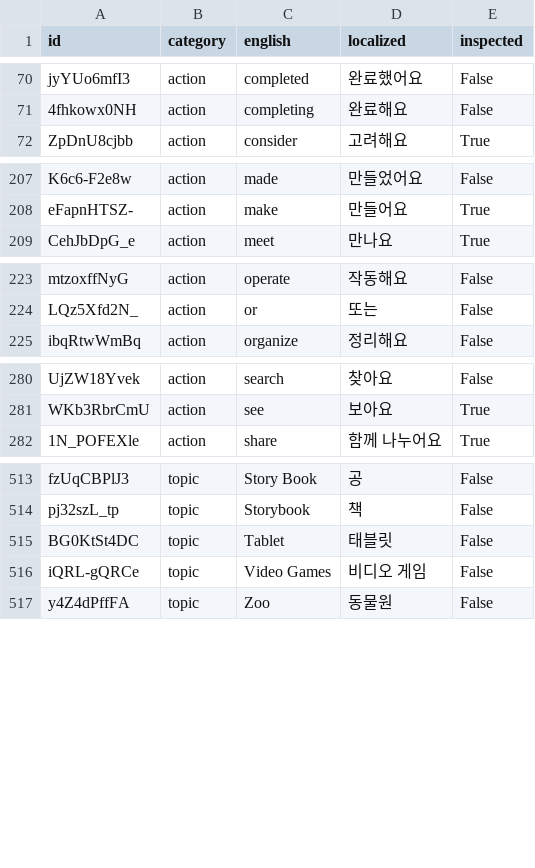
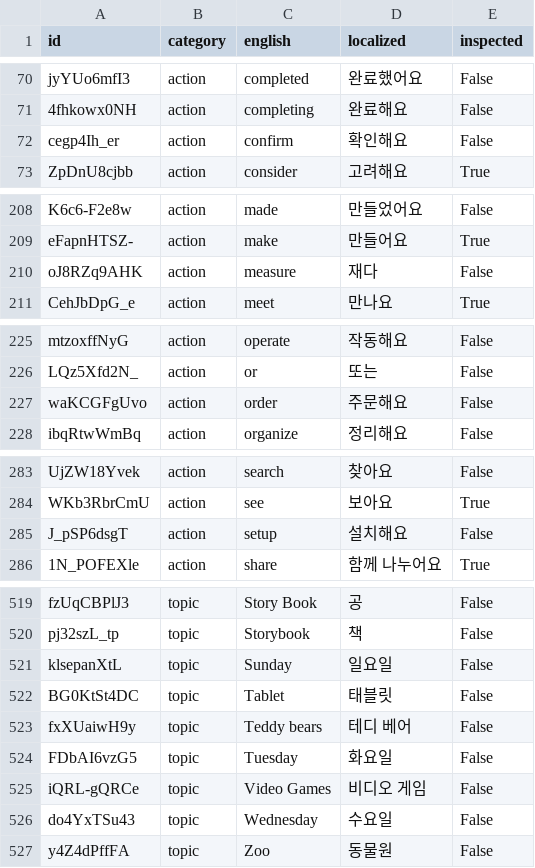
Before and after one commit to SagaciousFish/aacesstalk-extended, a CSV file: data/card_translation_dictionary.csv, drawn as a sheet; only a part is shown, gaps mark what is left out; the diff covers the shown part only.

Commit message:
Merged Clova speech into child card loading cycle.

```diff
--- a/data/card_translation_dictionary.csv
+++ b/data/card_translation_dictionary.csv
@@ -71,2 +71,3 @@ jyYUo6mfI3,action,completed,완료했어요,False
 4fhkowx0NH,action,completing,완료해요,False
+cegp4Ih_er,action,confirm,확인해요,False
 ZpDnU8cjbb,action,consider,고려해요,True
@@ -208,2 +209,3 @@ K6c6-F2e8w,action,made,만들었어요,False
 eFapnHTSZ-,action,make,만들어요,True
+oJ8RZq9AHK,action,measure,재다,False
 CehJbDpG_e,action,meet,만나요,True
@@ -224,2 +226,3 @@ mtzoxffNyG,action,operate,작동해요,False
 LQz5Xfd2N_,action,or,또는,False
+waKCGFgUvo,action,order,주문해요,False
 ibqRtwWmBq,action,organize,정리해요,False
@@ -281,2 +284,3 @@ UjZW18Yvek,action,search,찾아요,False
 WKb3RbrCmU,action,see,보아요,True
+J_pSP6dsgT,action,setup,설치해요,False
 1N_POFEXle,action,share,함께 나누어요,True
@@ -514,4 +520,8 @@ fzUqCBPlJ3,topic,Story Book,공,False
 pj32szL_tp,topic,Storybook,책,False
+klsepanXtL,topic,Sunday,일요일,False
 BG0KtSt4DC,topic,Tablet,태블릿,False
+fxXUaiwH9y,topic,Teddy bears,테디 베어,False
+FDbAI6vzG5,topic,Tuesday,화요일,False
 iQRL-gQRCe,topic,Video Games,비디오 게임,False
+do4YxTSu43,topic,Wednesday,수요일,False
 y4Z4dPffFA,topic,Zoo,동물원,False
```
Also changed, not shown: 13 added rows elsewhere in this file, 20 other files.
